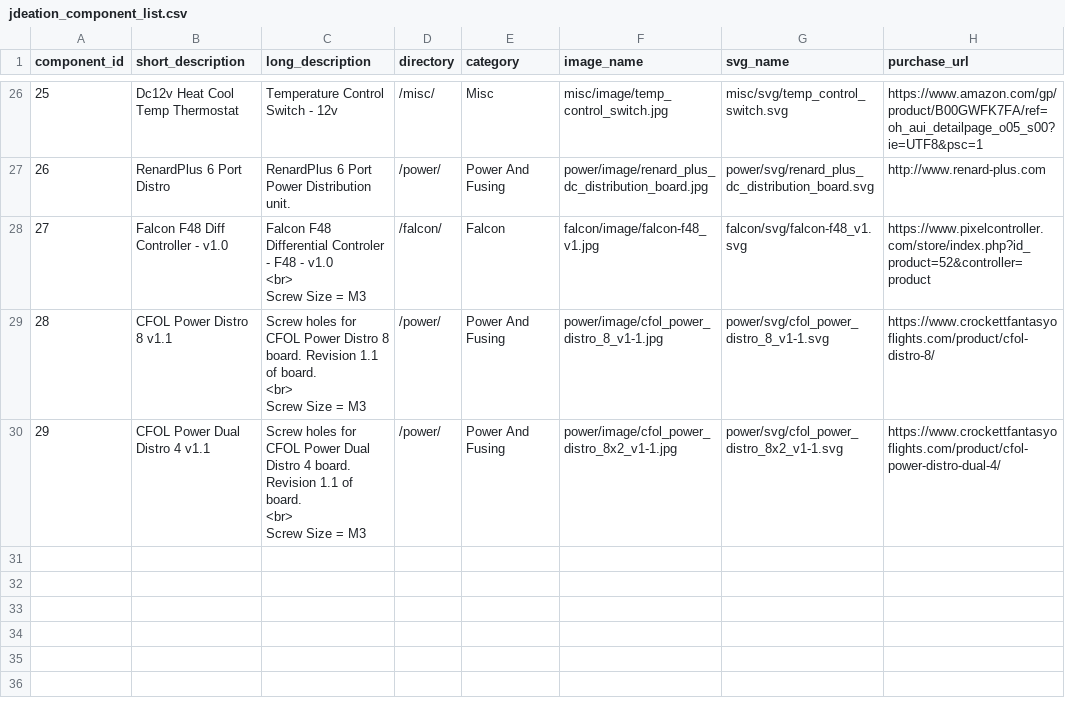
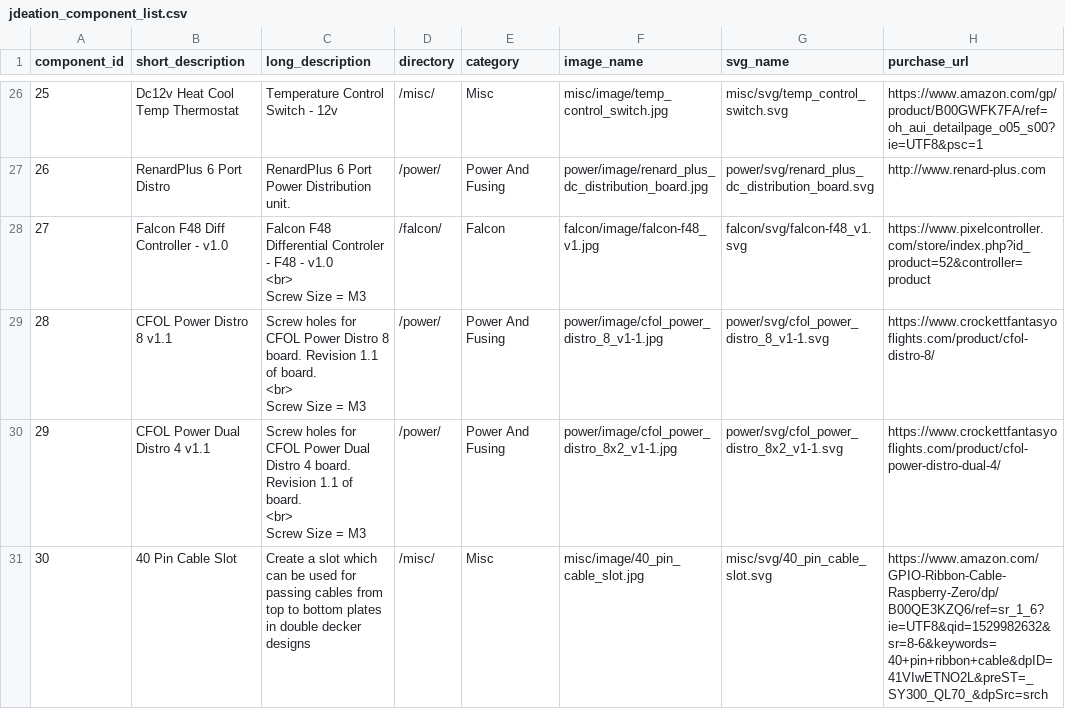
Before and after one commit to jchancel/jdeation-designer, a CSV file: jdeation_component_list.csv, drawn as a sheet; only a part is shown, gaps mark what is left out; the diff names each change by its address in the sheet, - before the commit and + after, or states it on an @@ line.

Commit message:
40 pin slot

```diff
--- a/jdeation_component_list.csv
+++ b/jdeation_component_list.csv
+row 31: 30 | 40 Pin Cable Slot | Create a slot which can be used for passing cables from top to bottom plates in double decker designs | /misc/ | Misc | misc/image/40_pin_cable_slot.jpg | misc/svg/40_pin_cable_slot.svg | https://www.amazon.com/GPIO-Ribbon-Cable-Raspberry-Zero/dp/B00QE3KZQ6/ref=sr_1_6?ie=UTF8&qid=1529982632&sr=8-6&keywords=40+pin+ribbon+cable&dpID=41VIwETNO2L&preST=_SY300_QL70_&dpSrc=srch
```
Also changed, not shown: 3 other files.
